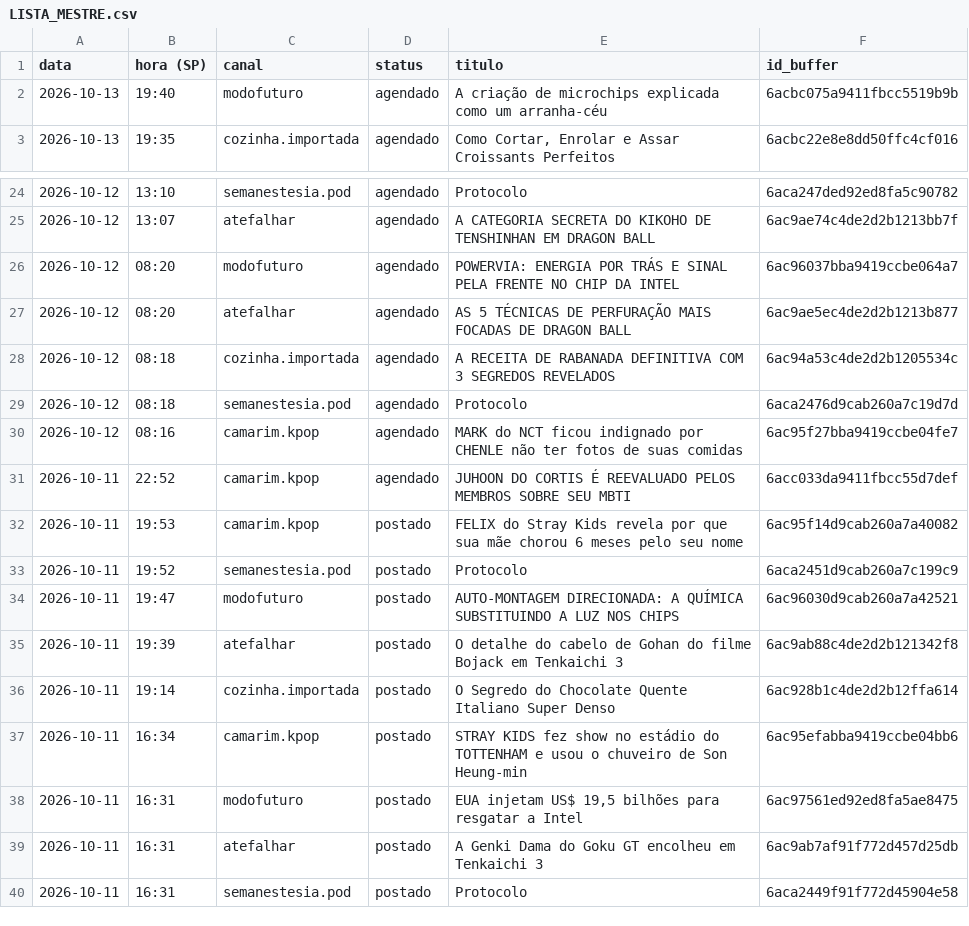
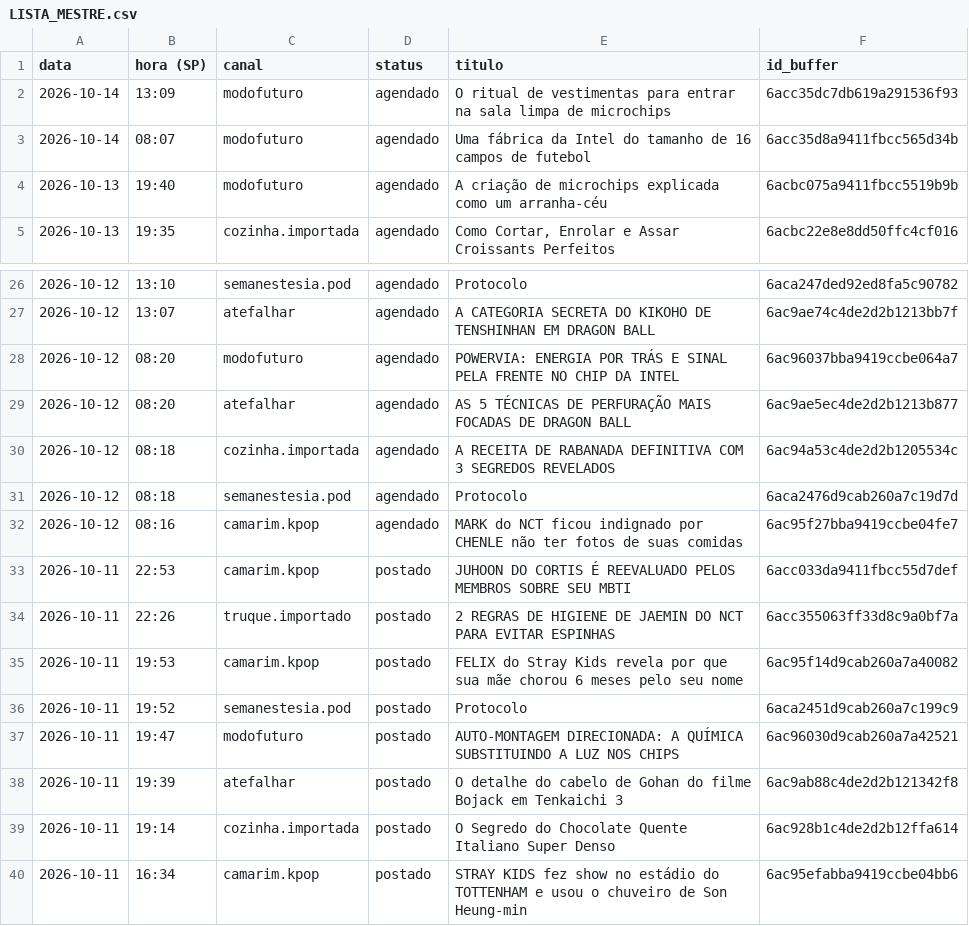
Before and after one commit to poisonb9/Modo-Futuro, a CSV file: estado/LISTA_MESTRE.csv, drawn as a sheet; only a part is shown, gaps mark what is left out; the shorter side is filled out with more unchanged rows.

```diff
--- a/estado/LISTA_MESTRE.csv
+++ b/estado/LISTA_MESTRE.csv
@@ -1,2 +1,4 @@
 data;hora (SP);canal;status;titulo;id_buffer
+2026-10-14;13:09;modofuturo;agendado;O ritual de vestimentas para entrar na sala limpa de microchips;6acc35dc7db619a291536f93
+2026-10-14;08:07;modofuturo;agendado;Uma fábrica da Intel do tamanho de 16 campos de futebol;6acc35d8a9411fbcc565d34b
 2026-10-13;19:40;modofuturo;agendado;A criação de microchips explicada como um arranha-céu;6acbc075a9411fbcc5519b9b
@@ -30,3 +32,4 @@
 2026-10-12;08:16;camarim.kpop;agendado;MARK do NCT ficou indignado por CHENLE não ter fotos de suas comidas;6ac95f27bba9419ccbe04fe7
-2026-10-11;22:52;camarim.kpop;agendado;JUHOON DO CORTIS É REEVALUADO PELOS MEMBROS SOBRE SEU MBTI;6acc033da9411fbcc55d7def
+2026-10-11;22:53;camarim.kpop;postado;JUHOON DO CORTIS É REEVALUADO PELOS MEMBROS SOBRE SEU MBTI;6acc033da9411fbcc55d7def
+2026-10-11;22:26;truque.importado;postado;2 REGRAS DE HIGIENE DE JAEMIN DO NCT PARA EVITAR ESPINHAS;6acc355063ff33d8c9a0bf7a
 2026-10-11;19:53;camarim.kpop;postado;FELIX do Stray Kids revela por que sua mãe chorou 6 meses pelo seu nome;6ac95f14d9cab260a7a40082
```
Also changed, not shown: 5 other files.
